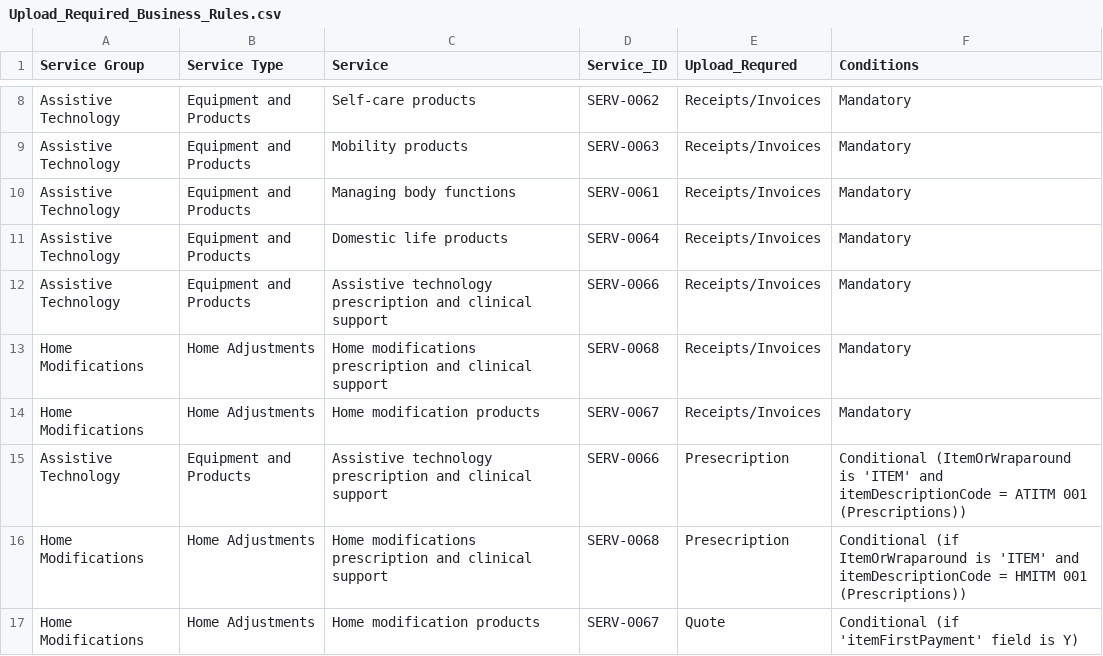
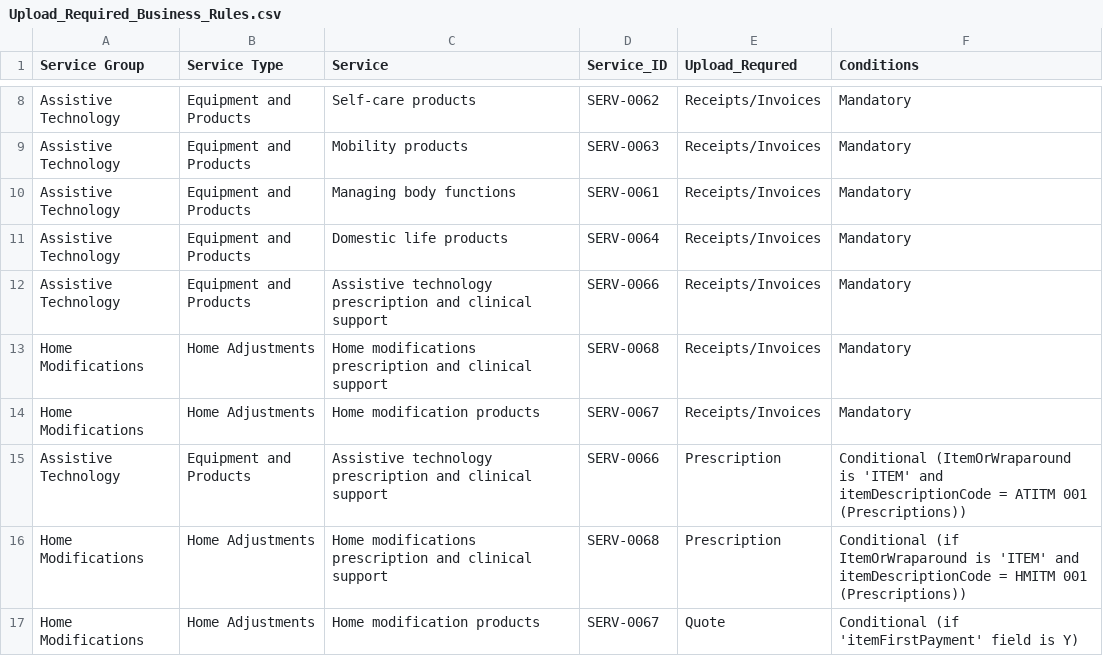
Before and after one commit to viklas/service-list-explorer, a CSV file: public/data/Upload_Required_Business_Rules.csv, drawn as a sheet; only a part is shown, gaps mark what is left out.

Commit message:
fix typo in reference data

```diff
--- a/public/data/Upload_Required_Business_Rules.csv
+++ b/public/data/Upload_Required_Business_Rules.csv
@@ -14,4 +14,4 @@ Home Modifications ,Home Adjustments,Home modifications prescription and clinica
 Home Modifications ,Home Adjustments,Home modification products,SERV-0067,Receipts/Invoices,Mandatory
-Assistive Technology,Equipment and Products,Assistive technology prescription and clinical support,SERV-0066,Presecription,Conditional (ItemOrWraparound is 'ITEM' and itemDescriptionCode = ATITM 001 (Prescriptions))
-Home Modifications ,Home Adjustments,Home modifications prescription and clinical support,SERV-0068,Presecription,Conditional (if ItemOrWraparound is 'ITEM' and itemDescriptionCode = HMITM 001 (Prescriptions))
+Assistive Technology,Equipment and Products,Assistive technology prescription and clinical support,SERV-0066,Prescription,Conditional (ItemOrWraparound is 'ITEM' and itemDescriptionCode = ATITM 001 (Prescriptions))
+Home Modifications ,Home Adjustments,Home modifications prescription and clinical support,SERV-0068,Prescription,Conditional (if ItemOrWraparound is 'ITEM' and itemDescriptionCode = HMITM 001 (Prescriptions))
 Home Modifications ,Home Adjustments,Home modification products,SERV-0067,Quote,Conditional (if 'itemFirstPayment' field is Y)
```
